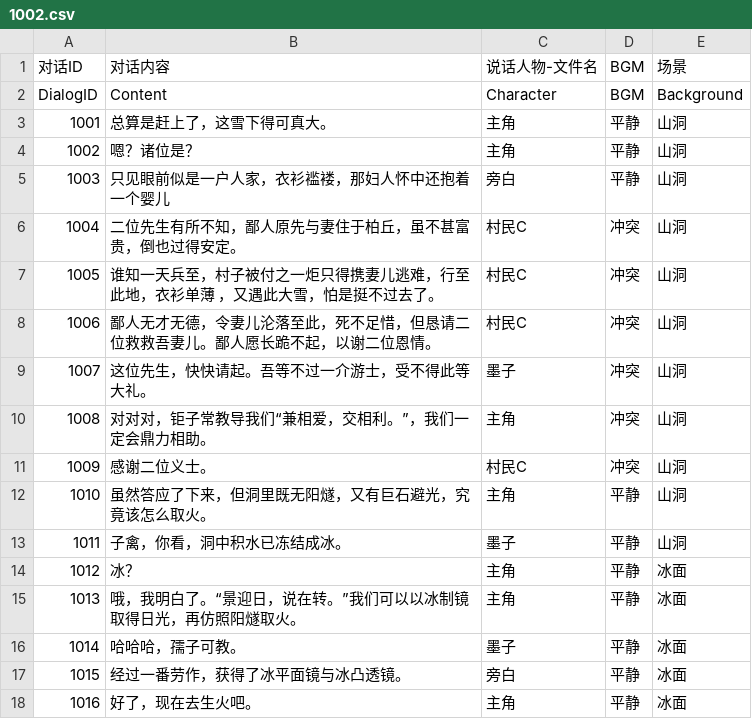
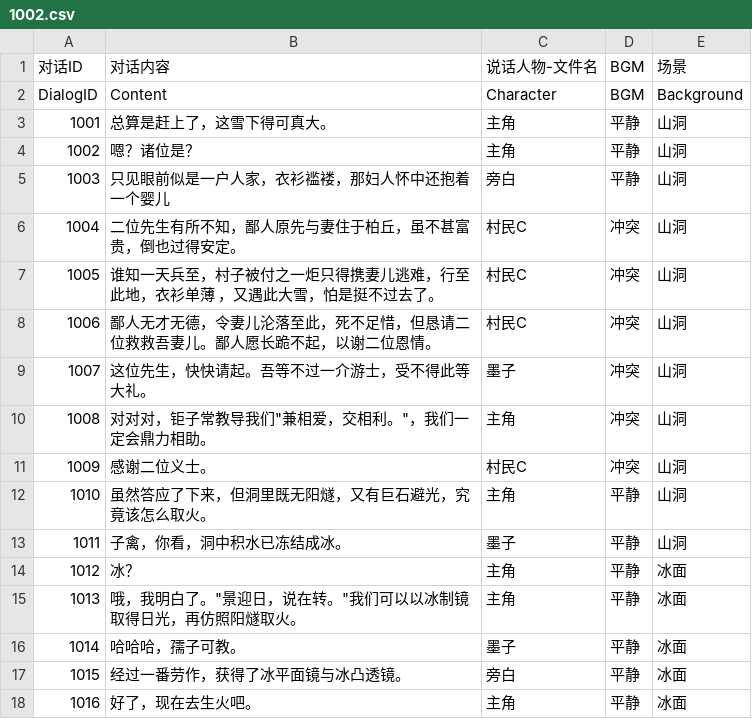
Before and after one commit to cancellated/MOZI, a CSV file: Assets/Resources/Config/Dialogs/1002.csv, drawn as a sheet.

```diff
--- a/Assets/Resources/Config/Dialogs/1002.csv
+++ b/Assets/Resources/Config/Dialogs/1002.csv
@@ -9,3 +9,3 @@ DialogID,Content,Character,BGM,Background
 1007,这位先生，快快请起。吾等不过一介游士，受不得此等大礼。,墨子,冲突,山洞
-1008,对对对，钜子常教导我们“兼相爱，交相利。”，我们一定会鼎力相助。,主角,冲突,山洞
+1008,对对对，钜子常教导我们"兼相爱，交相利。"，我们一定会鼎力相助。,主角,冲突,山洞
 1009,感谢二位义士。,村民C,冲突,山洞
@@ -14,3 +14,3 @@ DialogID,Content,Character,BGM,Background
 1012,冰？,主角,平静,冰面
-1013,哦，我明白了。“景迎日，说在转。”我们可以以冰制镜取得日光，再仿照阳燧取火。,主角,平静,冰面
+1013,哦，我明白了。"景迎日，说在转。"我们可以以冰制镜取得日光，再仿照阳燧取火。,主角,平静,冰面
 1014,哈哈哈，孺子可教。,墨子,平静,冰面
```
Also changed, not shown: 39 other files.
